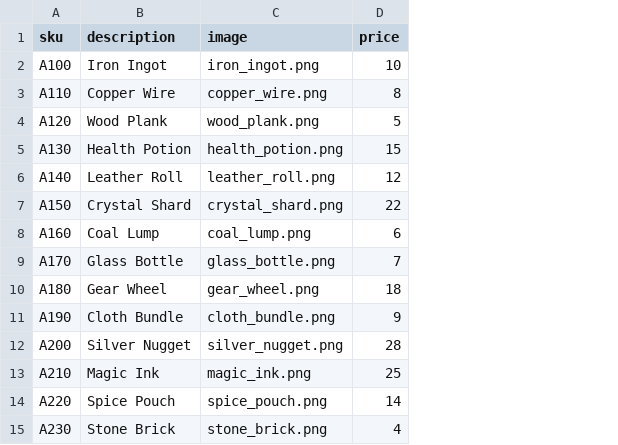
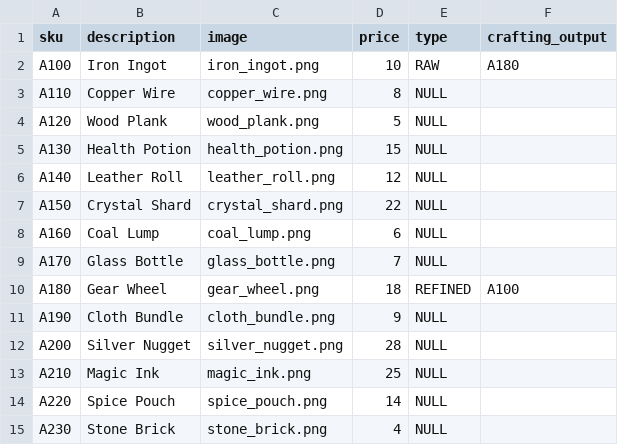
Before and after one commit to youngwiseone/enter_the_market, a CSV file: data/items.csv, drawn as a sheet; the diff names each change by its address in the sheet, - before the commit and + after, or states it on an @@ line.

Commit message:
First implementation of Store page, which contains Inventory space upgrading (moved from Weekly Report) with new mechanics to allow increase/decrease any time, but at a cost, Cosmetics which include Themes, Ui (not working currently) and Screensavers which are purchasable, and Crafting which lets you convert RAW items into REFINED items and the other way around as well for a 5% buy price cost.

```diff
--- a/data/items.csv
+++ b/data/items.csv
+column E (type), rows 2-15: RAW | NULL | NULL | NULL | NULL | NULL | NULL | NULL | REFINED | NULL | NULL | NULL | NULL | NULL
+column F (crafting_output), rows 2-10: A180 |  |  |  |  |  |  |  | A100
```
Also changed, not shown: data/shop.csv, 7 other files.
